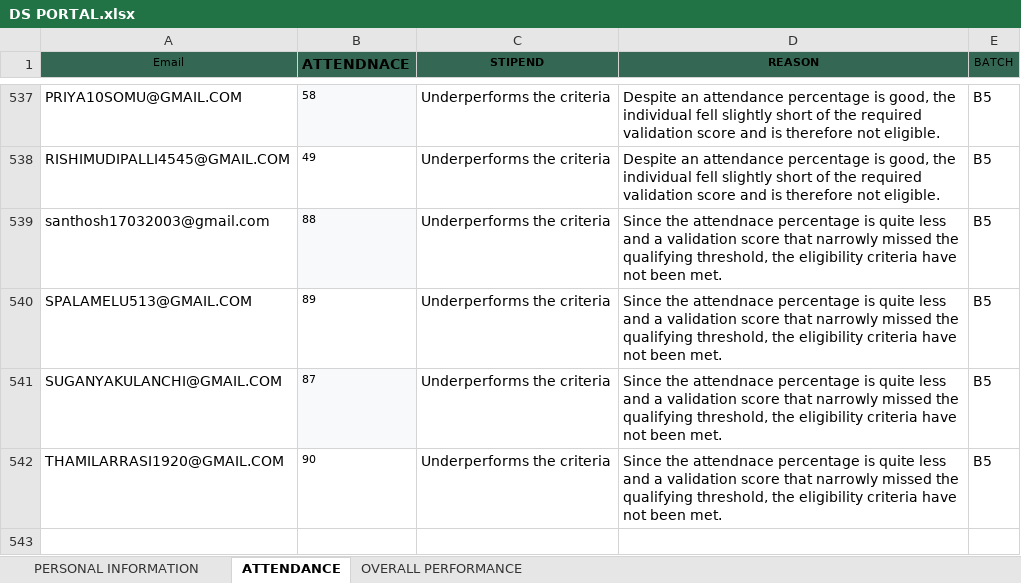
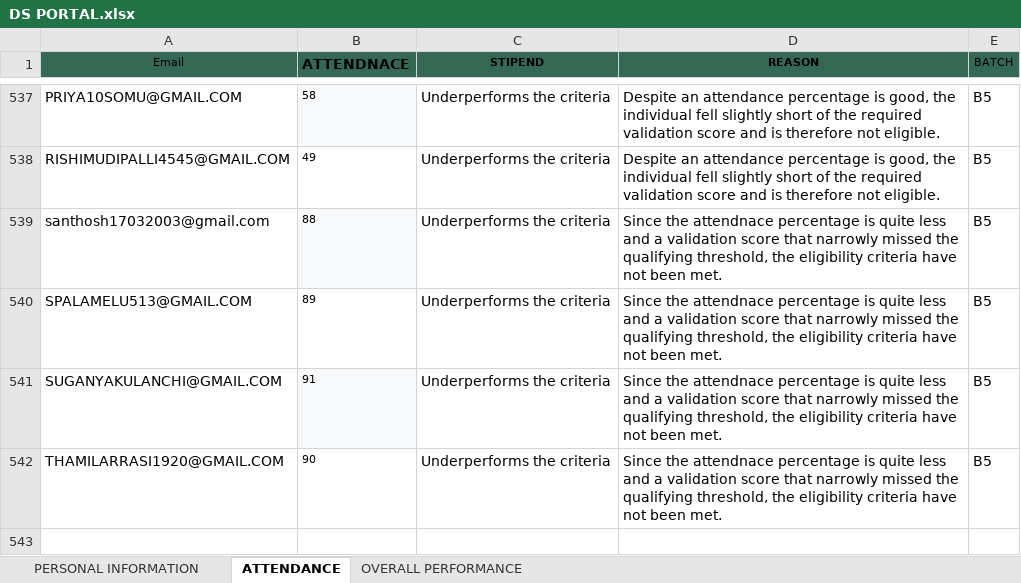
Before and after one commit to vcodezindia/Portal, an Excel workbook: DS PORTAL.xlsx, sheet ATTENDANCE, drawn as a sheet; only a part is shown, gaps mark what is left out; values as stored, in another font and other column widths than the file's, no borders; the diff names each change by its address in the sheet, - before the commit and + after, or states it on an @@ line.

```diff
--- a/DS PORTAL.xlsx (sheet ATTENDANCE)
+++ b/DS PORTAL.xlsx (sheet ATTENDANCE)
-B541 (ATTENDNACE): 87
+B541 (ATTENDNACE): 91
```
Also changed, not shown: sheet PERSONAL INFORMATION.
